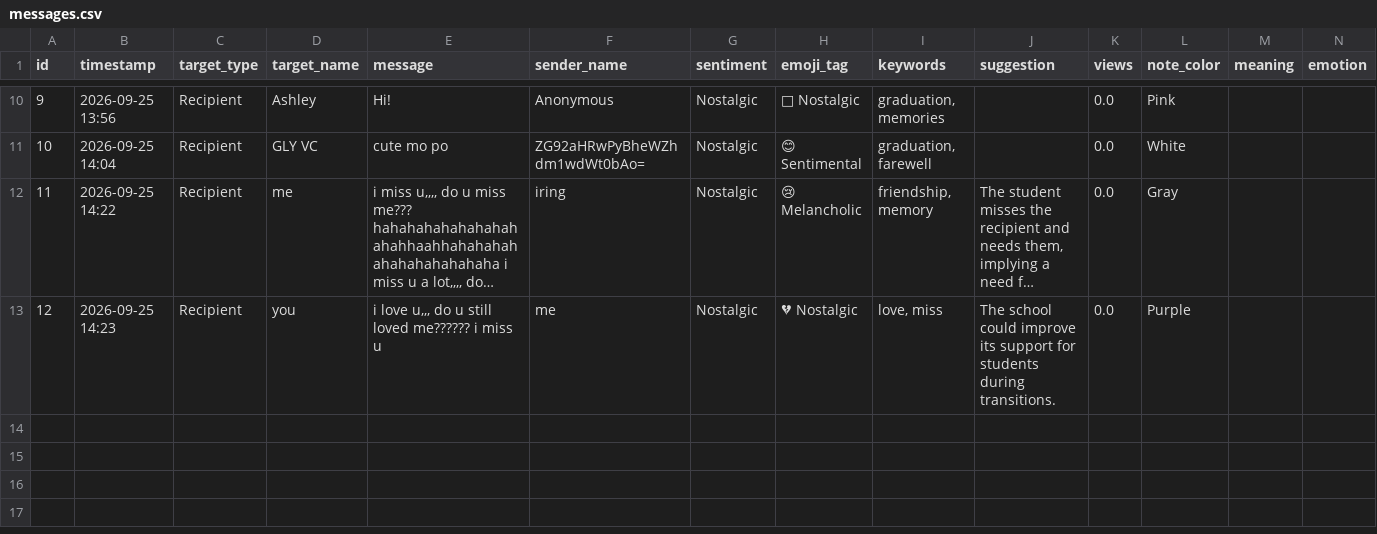
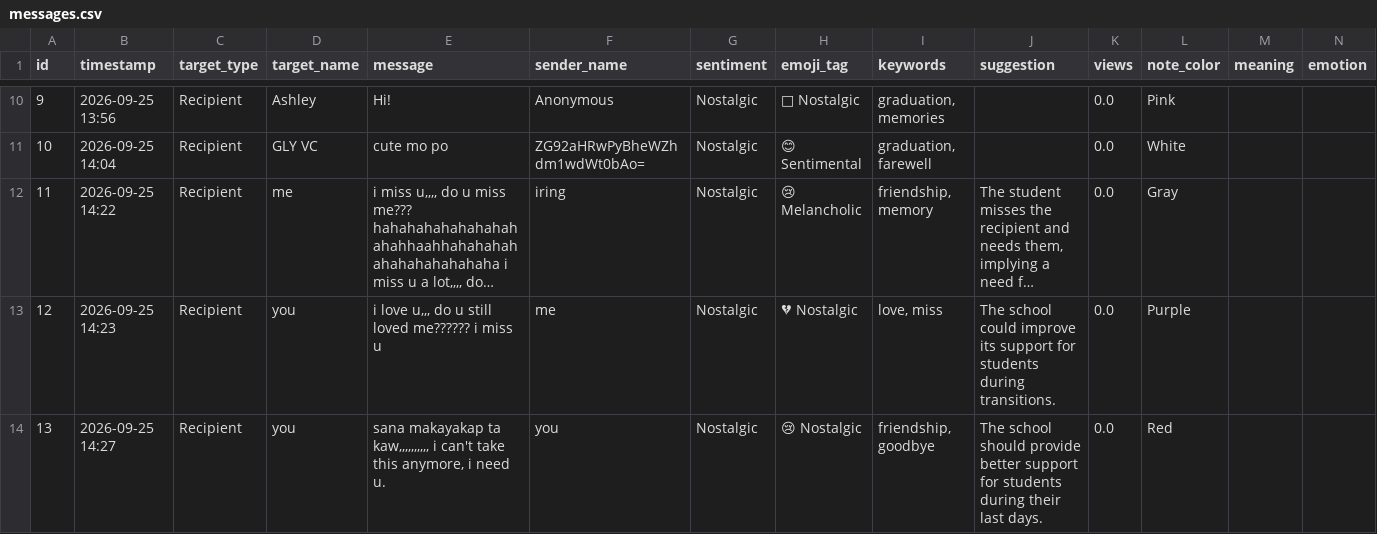
Before and after one commit to rcgbandoy-collab/Confession-Wall, a CSV file: data/messages.csv, drawn as a sheet; only a part is shown, gaps mark what is left out; long unchanged cells end in …; rows hold the shown columns only; the diff names each change by its address in the sheet, - before the commit and + after, or states it on an @@ line.

Commit message:
Add new confession message

```diff
--- a/data/messages.csv
+++ b/data/messages.csv
+row 14: 13 | 2026-09-25 14:27 | Recipient | you | sana makayakap ta kaw,,,,,,,,,, i can't take this anymore, i need u. | you | Nostalgic | 😢 Nostalgic | friendship, goodbye | The school should provide better support for students during their last days. | 0.0 | Red
```
